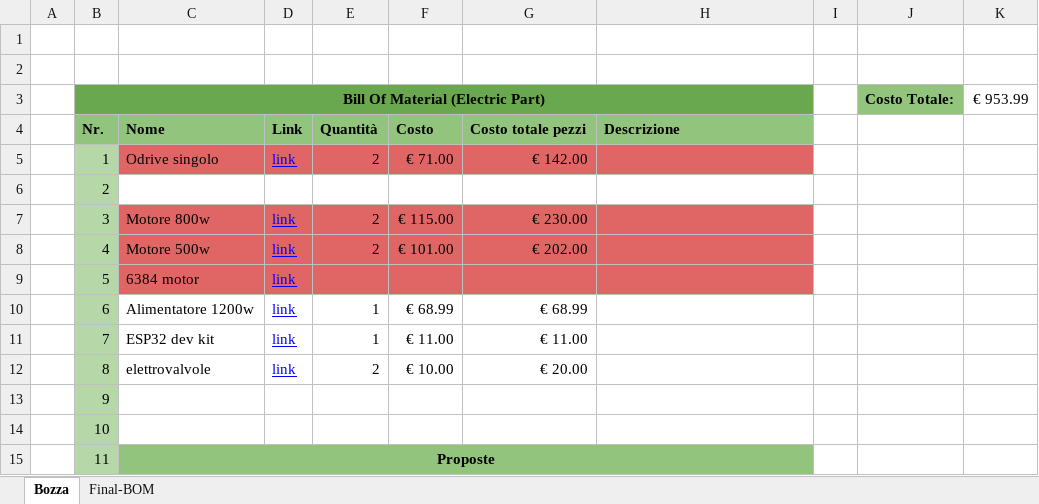
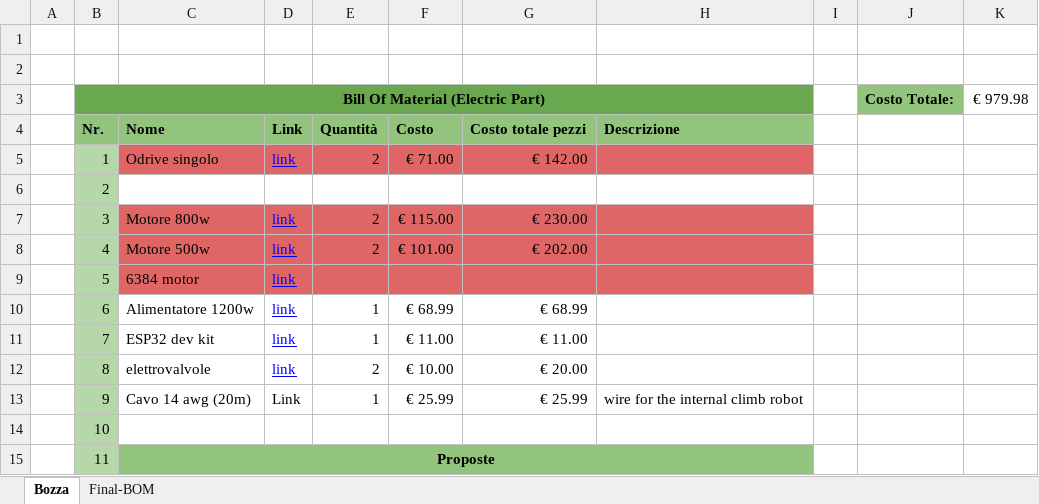
Before and after one commit to MalaHard-RoboTech/Documentation_Climb, an Excel workbook: 0_Bill_Of_material/[BOM]_list.xlsx, sheet Bozza, drawn as a sheet; only a part is shown; values as stored, in another font and other column widths than the file's, no borders; removed rows and columns are numbered as before the commit, all else as after; the diff names each change by its address in the sheet, - before the commit and + after, or states it on an @@ line.

```diff
--- a/0_Bill_Of_material/[BOM]_list.xlsx (sheet Bozza)
+++ b/0_Bill_Of_material/[BOM]_list.xlsx (sheet Bozza)
-K3: € 953.99
+K3: € 979.98
-row 13:  | 9
+row 13:  | 9 | Cavo 14 awg (20m) | Link | 1 | € 25.99 | € 25.99 | wire for the internal climb robot
```
Also changed, not shown: sheet Final-BOM, formulas that keep their value, 1 other file.
